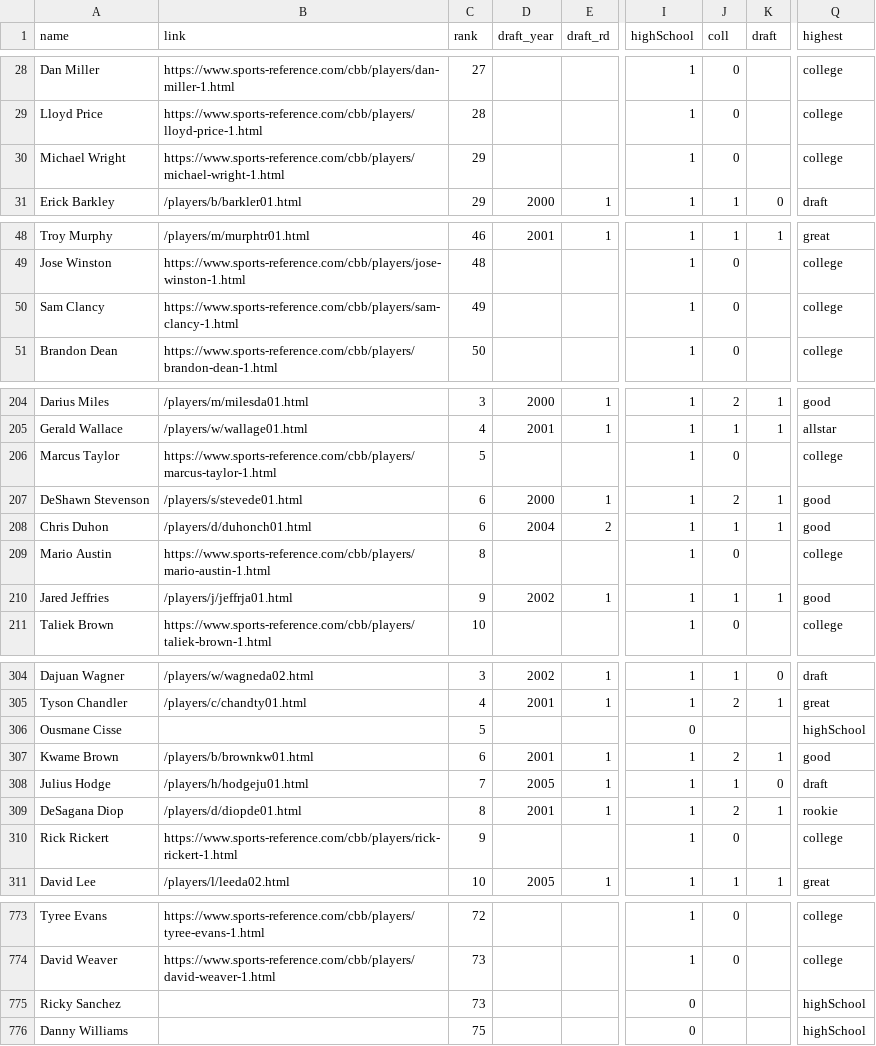
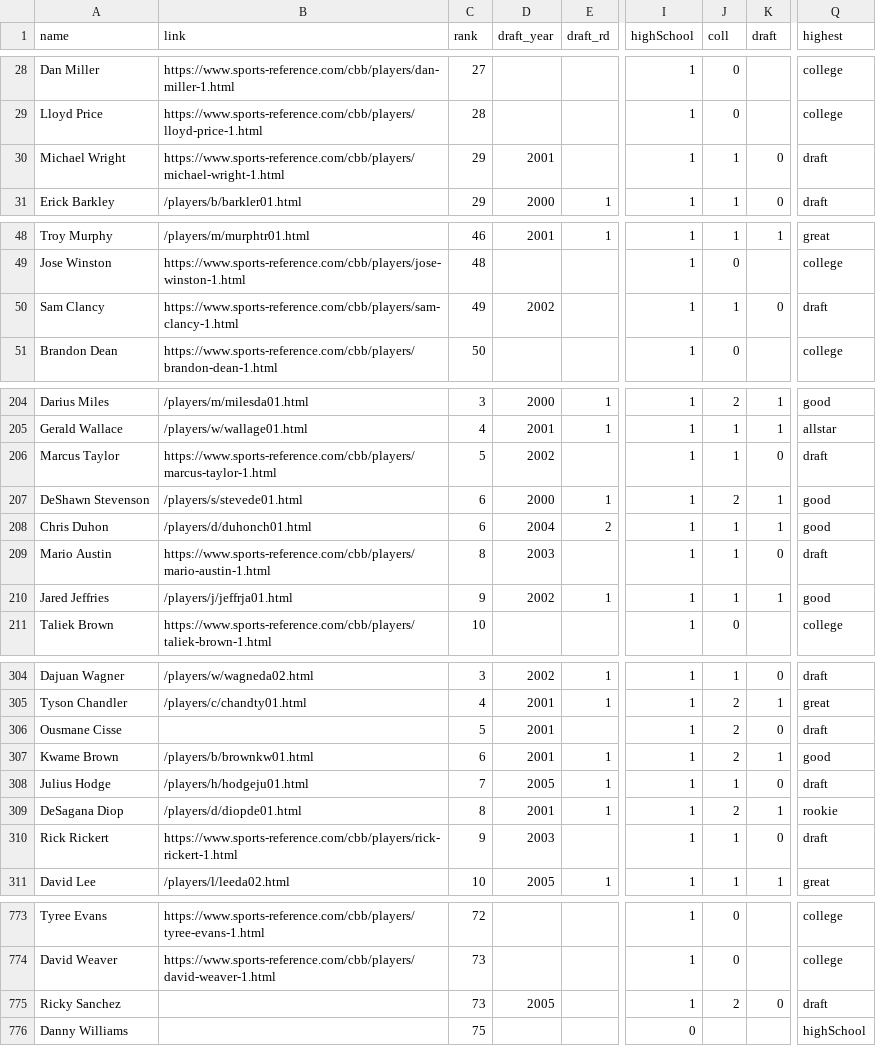
Before and after one commit to the-pudding/hs-hype, a CSV file: dev/assets/data/playerPaths.csv, drawn as a sheet; only a part is shown, gaps mark what is left out; the diff covers the shown part only; the diff names each change by its address in the sheet, - before the commit and + after, or states it on an @@ line.

```diff
--- a/dev/assets/data/playerPaths.csv
+++ b/dev/assets/data/playerPaths.csv
-D30 (draft_year): (empty)
+D30 (draft_year): 2001
-J30 (coll): 0
+J30 (coll): 1
-K30 (draft): (empty)
+K30 (draft): 0
-Q30 (highest): college
+Q30 (highest): draft
-D50 (draft_year): (empty)
+D50 (draft_year): 2002
-J50 (coll): 0
+J50 (coll): 1
-K50 (draft): (empty)
+K50 (draft): 0
-Q50 (highest): college
+Q50 (highest): draft
-D206 (draft_year): (empty)
+D206 (draft_year): 2002
-J206 (coll): 0
+J206 (coll): 1
-K206 (draft): (empty)
+K206 (draft): 0
-Q206 (highest): college
+Q206 (highest): draft
-D209 (draft_year): (empty)
+D209 (draft_year): 2003
-J209 (coll): 0
+J209 (coll): 1
-K209 (draft): (empty)
+K209 (draft): 0
-Q209 (highest): college
+Q209 (highest): draft
-D306 (draft_year): (empty)
+D306 (draft_year): 2001
-I306 (highSchool): 0
+I306 (highSchool): 1
-J306 (coll): (empty)
+J306 (coll): 2
-K306 (draft): (empty)
+K306 (draft): 0
-Q306 (highest): highSchool
+Q306 (highest): draft
-D310 (draft_year): (empty)
+D310 (draft_year): 2003
-J310 (coll): 0
+J310 (coll): 1
-K310 (draft): (empty)
+K310 (draft): 0
-Q310 (highest): college
+Q310 (highest): draft
-D775 (draft_year): (empty)
+D775 (draft_year): 2005
-I775 (highSchool): 0
+I775 (highSchool): 1
-J775 (coll): (empty)
+J775 (coll): 2
-K775 (draft): (empty)
+K775 (draft): 0
-Q775 (highest): highSchool
+Q775 (highest): draft
```
Also changed, not shown: 72 edited cells elsewhere in this file, src/assets/data/playerPaths.csv, 5 other files.
